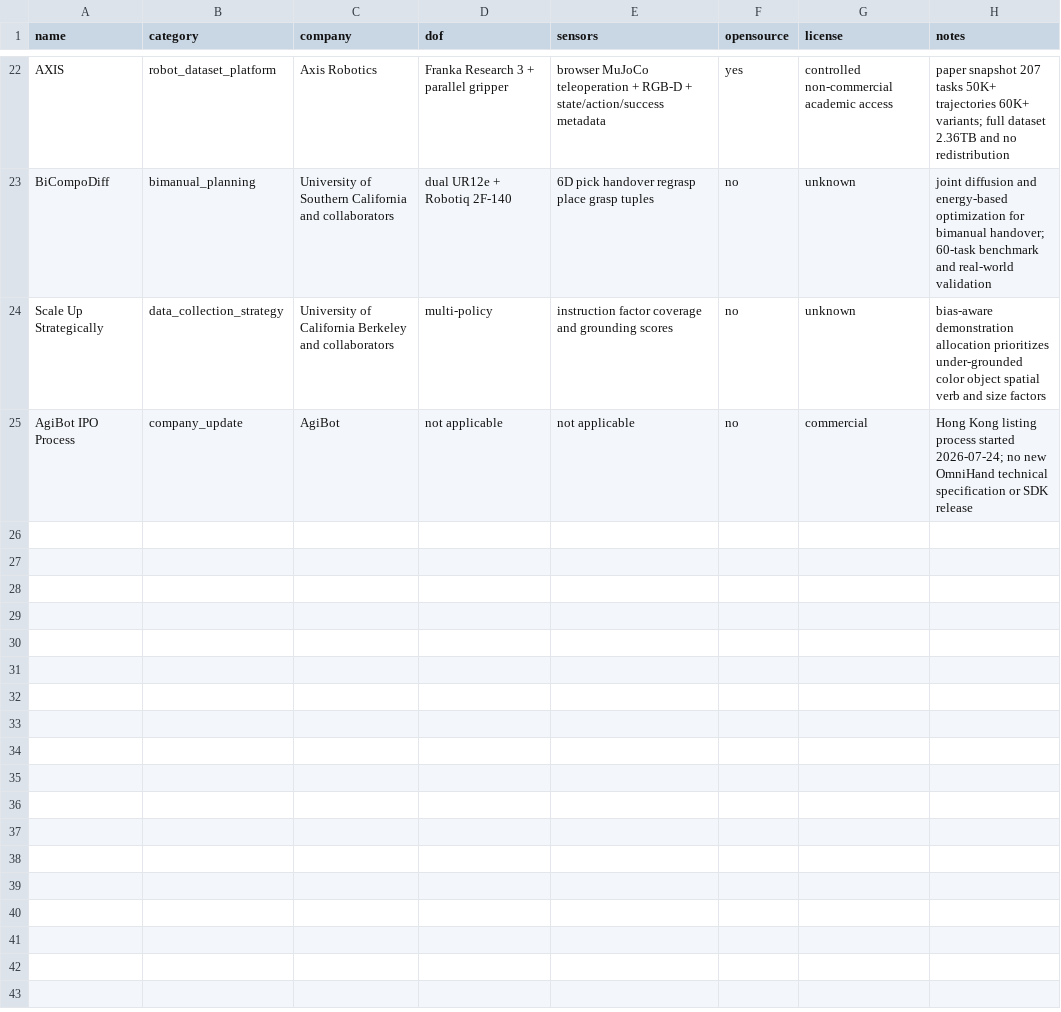
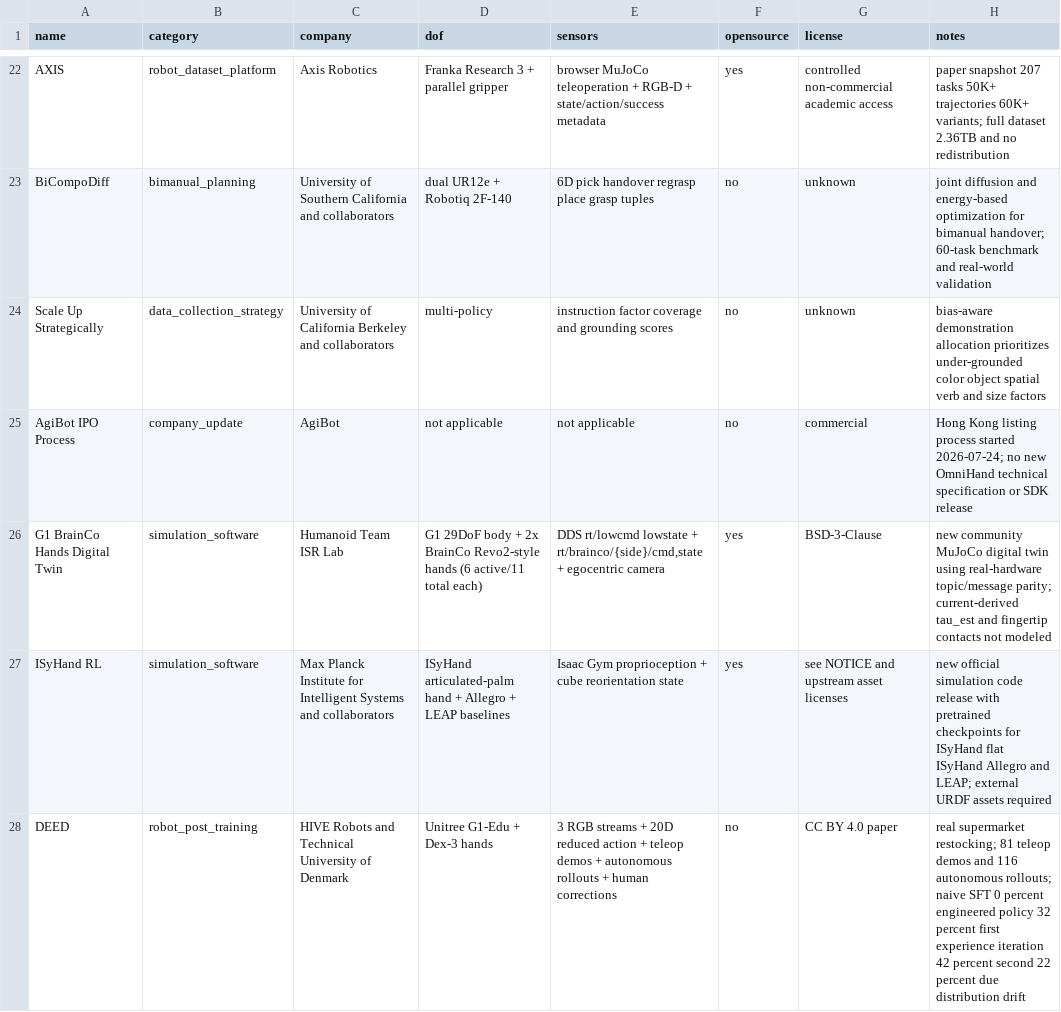
Before and after one commit to ZZY-26-26-25/ZZY-26-26-25-dexterous-hand-daily-intelligence, a CSV file: data/items.csv, drawn as a sheet; only a part is shown, gaps mark what is left out.

Commit message:
add G1 BrainCo digital twin ISyHand RL and DEED entries

```diff
--- a/data/items.csv
+++ b/data/items.csv
@@ -25 +25,4 @@ Scale Up Strategically,data_collection_strategy,University of California Berkele
 AgiBot IPO Process,company_update,AgiBot,not applicable,not applicable,no,commercial,"Hong Kong listing process started 2026-07-24; no new OmniHand technical specification or SDK release"
+G1 BrainCo Hands Digital Twin,simulation_software,Humanoid Team ISR Lab,"G1 29DoF body + 2x BrainCo Revo2-style hands (6 active/11 total each)","DDS rt/lowcmd lowstate + rt/brainco/{side}/cmd,state + egocentric camera",yes,BSD-3-Clause,"new community MuJoCo digital twin using real-hardware topic/message parity; current-derived tau_est and fingertip contacts not modeled"
+ISyHand RL,simulation_software,Max Planck Institute for Intelligent Systems and collaborators,"ISyHand articulated-palm hand + Allegro + LEAP baselines","Isaac Gym proprioception + cube reorientation state",yes,"see NOTICE and upstream asset licenses","new official simulation code release with pretrained checkpoints for ISyHand flat ISyHand Allegro and LEAP; external URDF assets required"
+DEED,robot_post_training,HIVE Robots and Technical University of Denmark,"Unitree G1-Edu + Dex-3 hands","3 RGB streams + 20D reduced action + teleop demos + autonomous rollouts + human corrections",no,CC BY 4.0 paper,"real supermarket restocking; 81 teleop demos and 116 autonomous rollouts; naive SFT 0 percent engineered policy 32 percent first experience iteration 42 percent second 22 percent due distribution drift"
```
